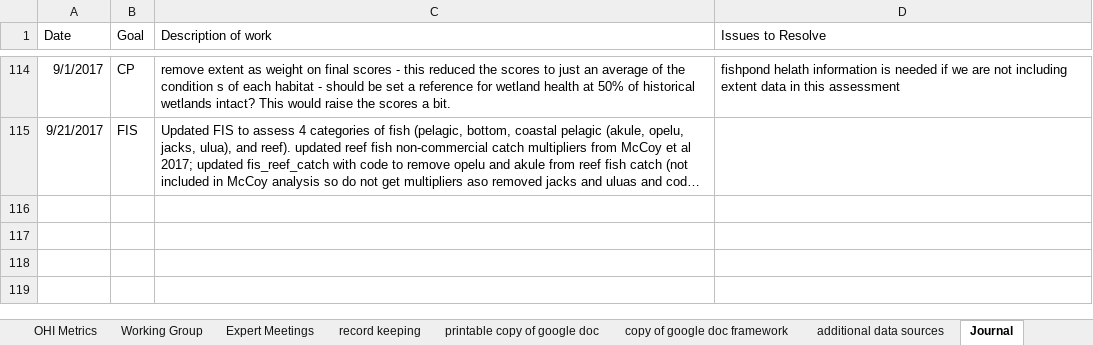
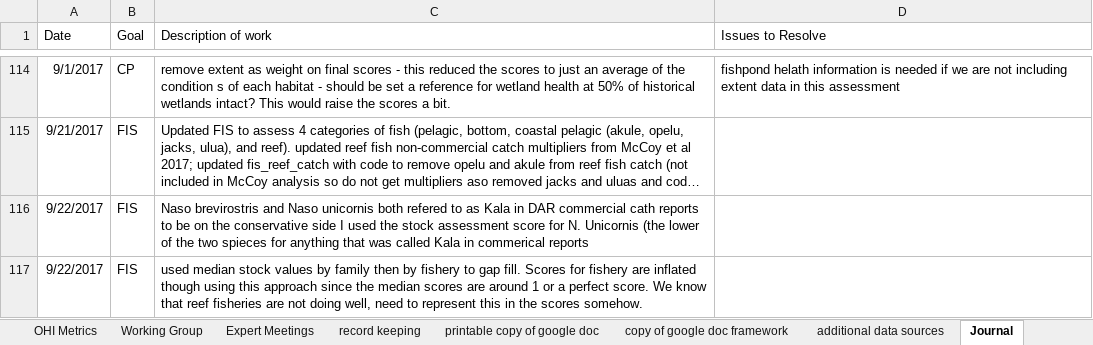
Before and after one commit to OHI-Science/mhi, an Excel workbook: prep/OHI_state assessment_framework.xlsx, sheet Journal, drawn as a sheet; only a part is shown, gaps mark what is left out; long unchanged cells end in …; values as stored, in another font and other column widths than the file's, no borders; the diff names each change by its address in the sheet, - before the commit and + after, or states it on an @@ line.

Commit message:
updated FIS as specified by working group. each fishery is assessed separately then averaged together for a regional value

```diff
--- a/prep/OHI_state assessment_framework.xlsx (sheet Journal)
+++ b/prep/OHI_state assessment_framework.xlsx (sheet Journal)
+row 116: 9/22/2017 | FIS | Naso brevirostris and Naso unicornis both refered to as Kala in DAR commercial cath reports to be on the conservative side I used the stock assessment score for N. Unicornis (the lower of the two spieces for anything that was called Kala in commerical reports
+row 117: 9/22/2017 | FIS | used median stock values by family then by fishery to gap fill. Scores for fishery are inflated though using this approach since the median scores are around 1 or a perfect score. We know that reef fisheries are not doing well, need to represent this in the scores somehow.
```
Also changed, not shown: 23 other files.
